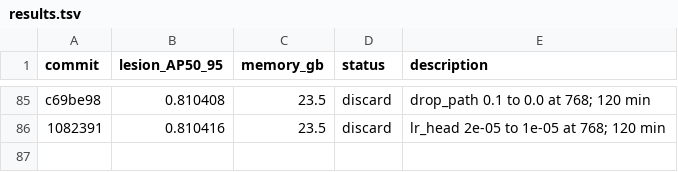
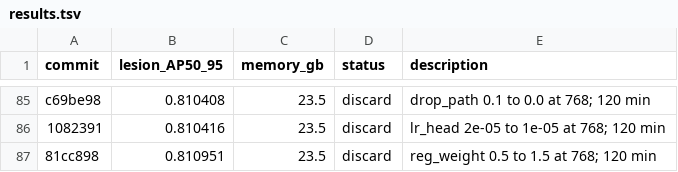
Before and after one commit to SCU-MILAB/AIBUS-CODE, a TSV file: distill/det_vjepa/results.tsv, drawn as a sheet; only a part is shown, gaps mark what is left out.

Commit message:
research(results): autoresearch_oct3_h85_reg_weight_1p5

```diff
--- a/distill/det_vjepa/results.tsv
+++ b/distill/det_vjepa/results.tsv
@@ -86 +86,2 @@ c69be98	0.810408	23.5	discard	drop_path 0.1 to 0.0 at 768; 120 min
 1082391	0.810416	23.5	discard	lr_head 2e-05 to 1e-05 at 768; 120 min
+81cc898	0.810951	23.5	discard	reg_weight 0.5 to 1.5 at 768; 120 min
```
Also changed, not shown: 1 other file.
